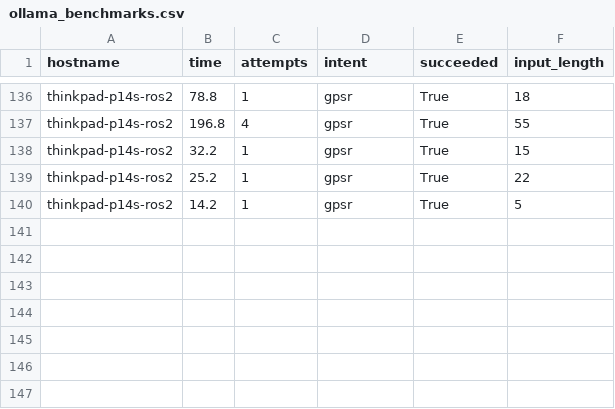
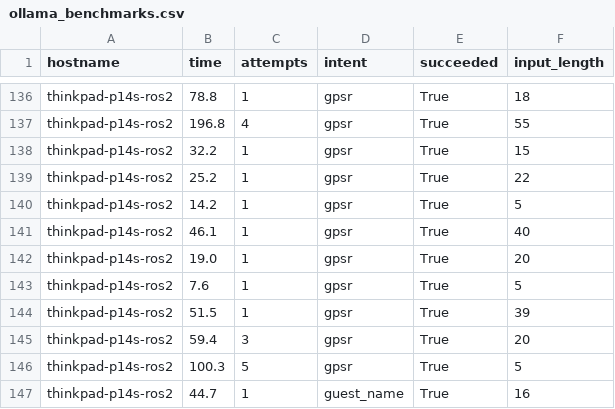
Before and after one commit to Ammu033/Robo_cup, a CSV file: ollamawrapper/ollama_benchmarks.csv, drawn as a sheet; only a part is shown, gaps mark what is left out; the diff names each change by its address in the sheet, - before the commit and + after, or states it on an @@ line.

```diff
--- a/ollamawrapper/ollama_benchmarks.csv
+++ b/ollamawrapper/ollama_benchmarks.csv
+row 141: thinkpad-p14s-ros2 | 46.1 | 1 | gpsr | True | 40
+row 142: thinkpad-p14s-ros2 | 19.0 | 1 | gpsr | True | 20
+row 143: thinkpad-p14s-ros2 | 7.6 | 1 | gpsr | True | 5
+row 144: thinkpad-p14s-ros2 | 51.5 | 1 | gpsr | True | 39
+row 145: thinkpad-p14s-ros2 | 59.4 | 3 | gpsr | True | 20
+row 146: thinkpad-p14s-ros2 | 100.3 | 5 | gpsr | True | 5
+row 147: thinkpad-p14s-ros2 | 44.7 | 1 | guest_name | True | 16
```
Also changed, not shown: 4 other files.
